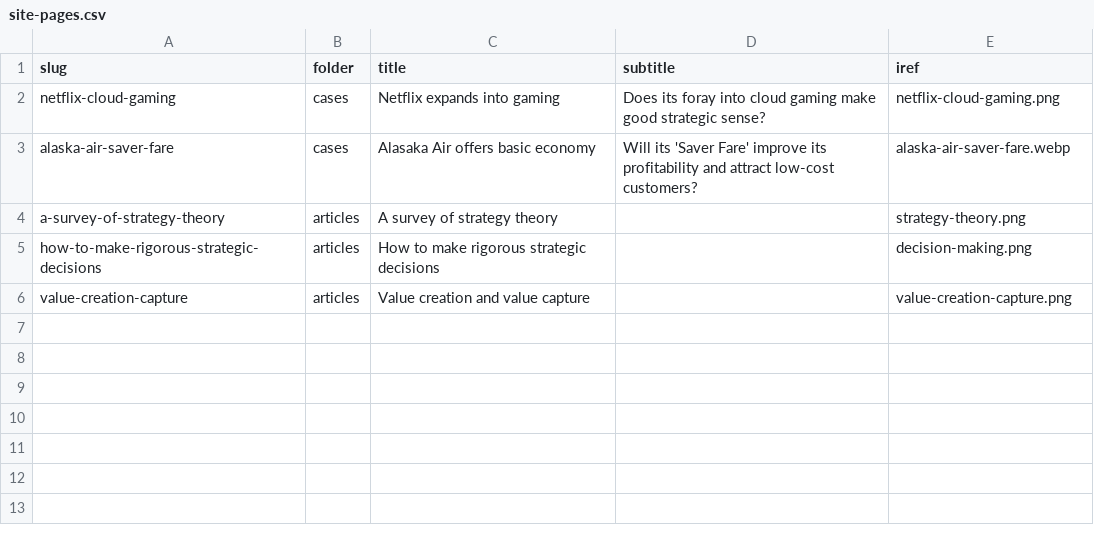
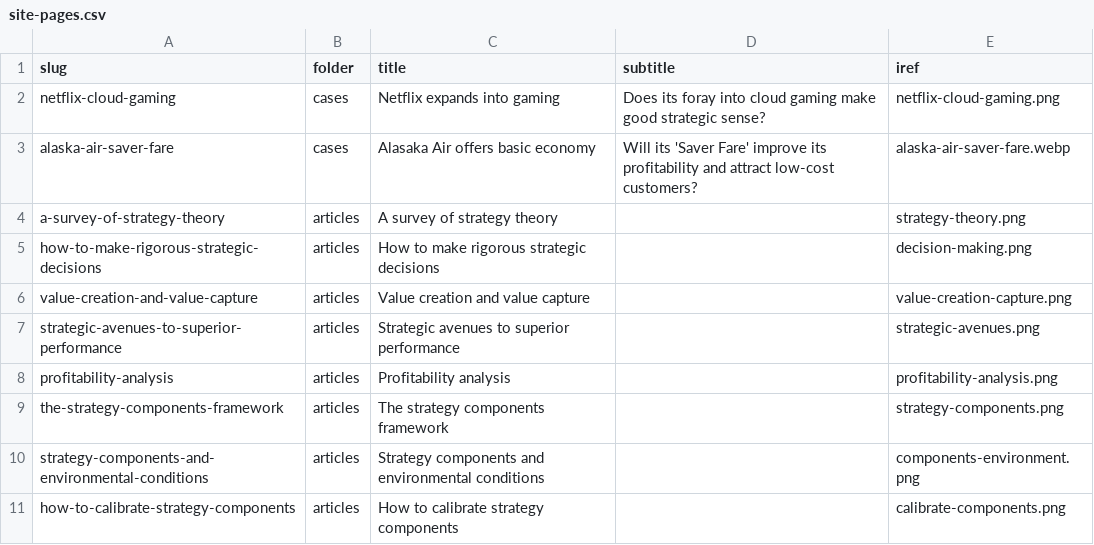
Before and after one commit to stephen-l-jones/business-strategy, a CSV file: src/lib/site-pages.csv, drawn as a sheet.

```diff
--- a/src/lib/site-pages.csv
+++ b/src/lib/site-pages.csv
@@ -5,2 +5,7 @@ a-survey-of-strategy-theory,articles,A survey of strategy theory,,strategy-theor
 how-to-make-rigorous-strategic-decisions,articles,How to make rigorous strategic decisions,,decision-making.png
-value-creation-capture,articles,Value creation and value capture,,value-creation-capture.png
+value-creation-and-value-capture,articles,Value creation and value capture,,value-creation-capture.png
+strategic-avenues-to-superior-performance,articles,Strategic avenues to superior performance,,strategic-avenues.png
+profitability-analysis,articles,Profitability analysis,,profitability-analysis.png
+the-strategy-components-framework,articles,The strategy components framework,,strategy-components.png
+strategy-components-and-environmental-conditions,articles,Strategy components and environmental conditions,,components-environment.png
+how-to-calibrate-strategy-components,articles,How to calibrate strategy components,,calibrate-components.png
```
Also changed, not shown: 21 other files.
